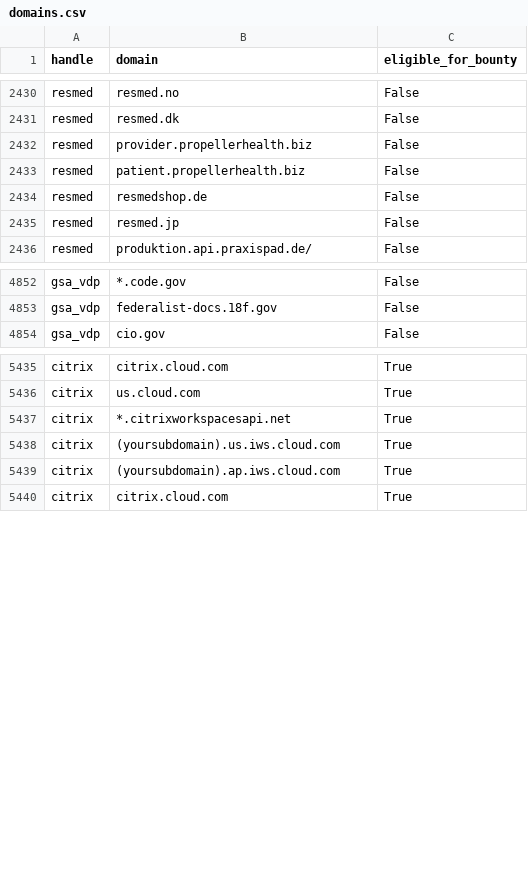
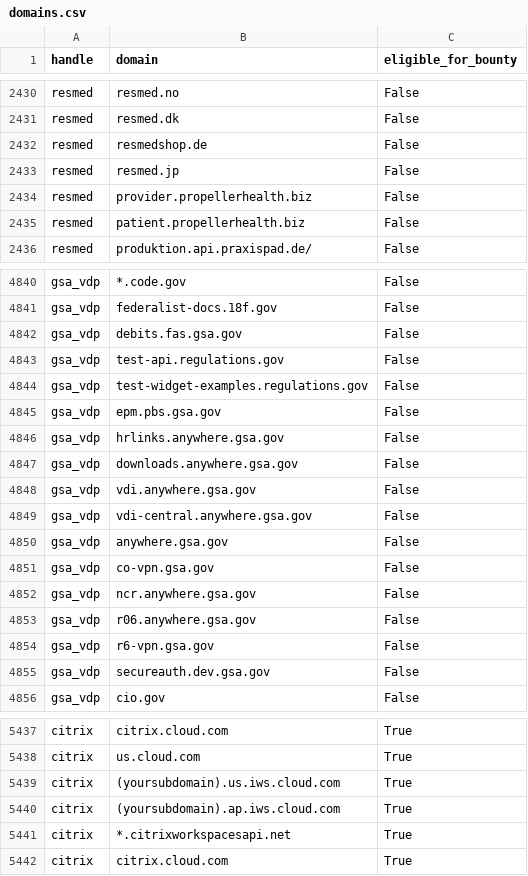
Before and after one commit to zricethezav/h1domains, a CSV file: domains.csv, drawn as a sheet; only a part is shown, gaps mark what is left out; the diff covers the shown part only.

```diff
--- a/domains.csv
+++ b/domains.csv
@@ -2431,6 +2431,6 @@ resmed,resmed.no,False
 resmed,resmed.dk,False
-resmed,provider.propellerhealth.biz,False
-resmed,patient.propellerhealth.biz,False
 resmed,resmedshop.de,False
 resmed,resmed.jp,False
+resmed,provider.propellerhealth.biz,False
+resmed,patient.propellerhealth.biz,False
 resmed,produktion.api.praxispad.de/,False
@@ -4853,2 +4841,16 @@ gsa_vdp,*.code.gov,False
 gsa_vdp,federalist-docs.18f.gov,False
+gsa_vdp,debits.fas.gsa.gov,False
+gsa_vdp,test-api.regulations.gov,False
+gsa_vdp,test-widget-examples.regulations.gov,False
+gsa_vdp,epm.pbs.gsa.gov,False
+gsa_vdp,hrlinks.anywhere.gsa.gov,False
+gsa_vdp,downloads.anywhere.gsa.gov,False
+gsa_vdp,vdi.anywhere.gsa.gov,False
+gsa_vdp,vdi-central.anywhere.gsa.gov,False
+gsa_vdp,anywhere.gsa.gov,False
+gsa_vdp,co-vpn.gsa.gov,False
+gsa_vdp,ncr.anywhere.gsa.gov,False
+gsa_vdp,r06.anywhere.gsa.gov,False
+gsa_vdp,r6-vpn.gsa.gov,False
+gsa_vdp,secureauth.dev.gsa.gov,False
 gsa_vdp,cio.gov,False
@@ -5436,5 +5438,5 @@ citrix,citrix.cloud.com,True
 citrix,us.cloud.com,True
-citrix,*.citrixworkspacesapi.net,True
-citrix,(yoursubdomain).us.iws.cloud.com,True
-citrix,(yoursubdomain).ap.iws.cloud.com,True
+citrix,(yoursubdomain).us.iws.cloud.com,True
+citrix,(yoursubdomain).ap.iws.cloud.com,True
+citrix,*.citrixworkspacesapi.net,True
 citrix,citrix.cloud.com,True
```
Also changed, not shown: 12 removed rows, 25 moved rows and 2 edited cells elsewhere in this file, 3 other files.
